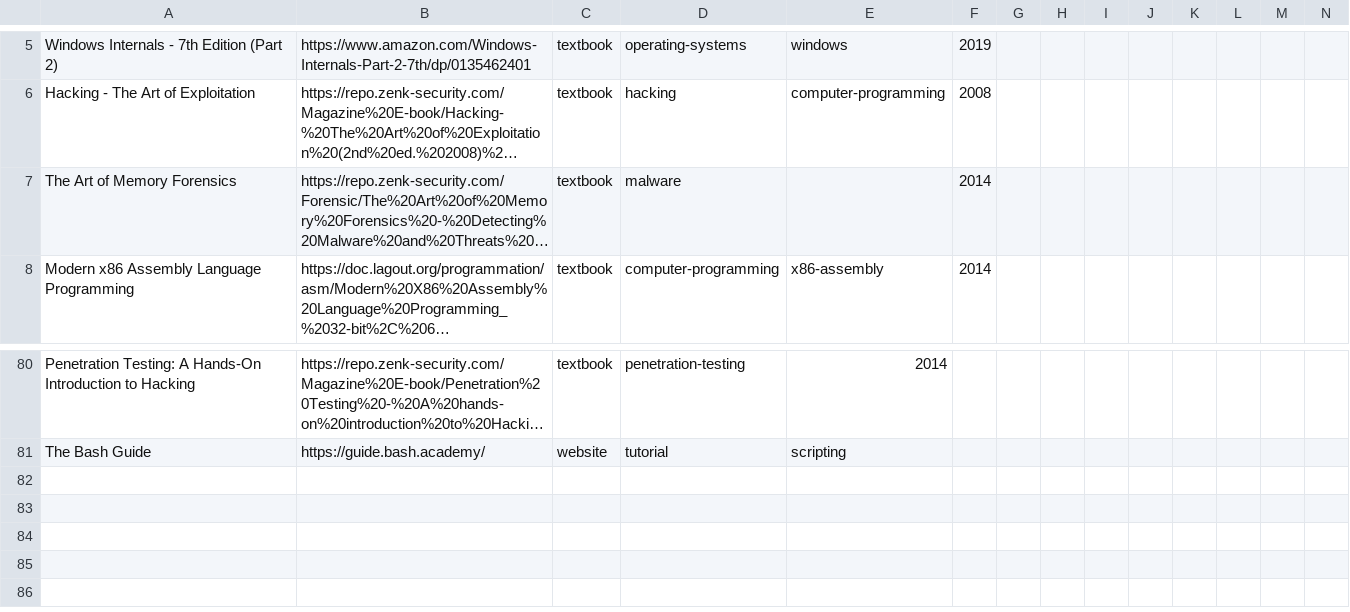
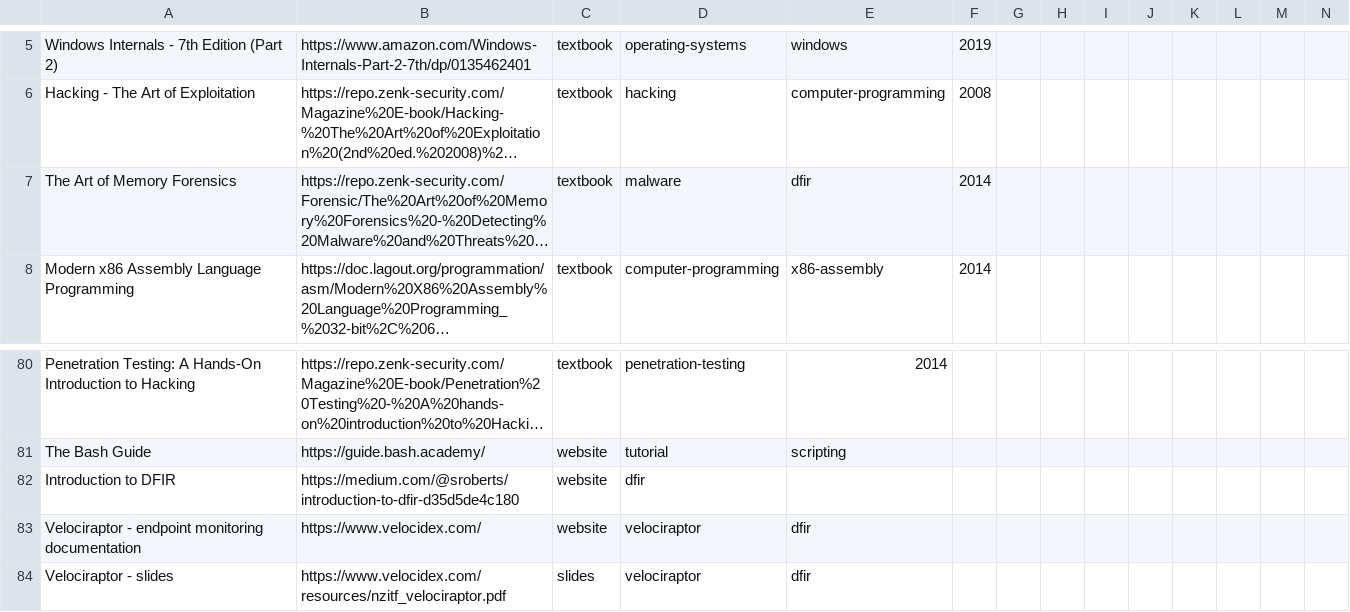
Before and after one commit to Necroxys77/my-bookshelf, a TSV file: bookshelf.tsv, drawn as a sheet; only a part is shown, gaps mark what is left out; long unchanged cells end in …; rows hold the shown columns only; the diff names each change by its address in the sheet, - before the commit and + after, or states it on an @@ line.

Commit message:
update books

```diff
--- a/bookshelf.tsv
+++ b/bookshelf.tsv
-E7: (empty)
+E7: dfir
+row 82: Introduction to DFIR | https://medium.com/@sroberts/introduction-to-dfir-d35d5de4c180 | website | dfir
+row 83: Velociraptor - endpoint monitoring documentation | https://www.velocidex.com/ | website | velociraptor | dfir
+row 84: Velociraptor - slides | https://www.velocidex.com/resources/nzitf_velociraptor.pdf | slides | velociraptor | dfir
```
